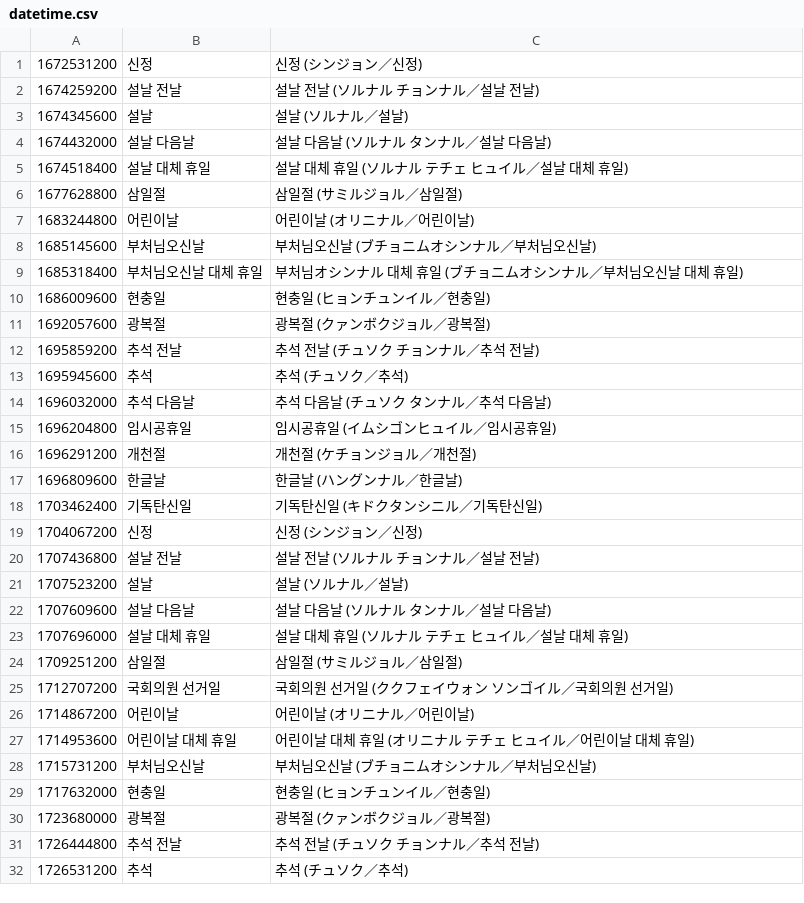
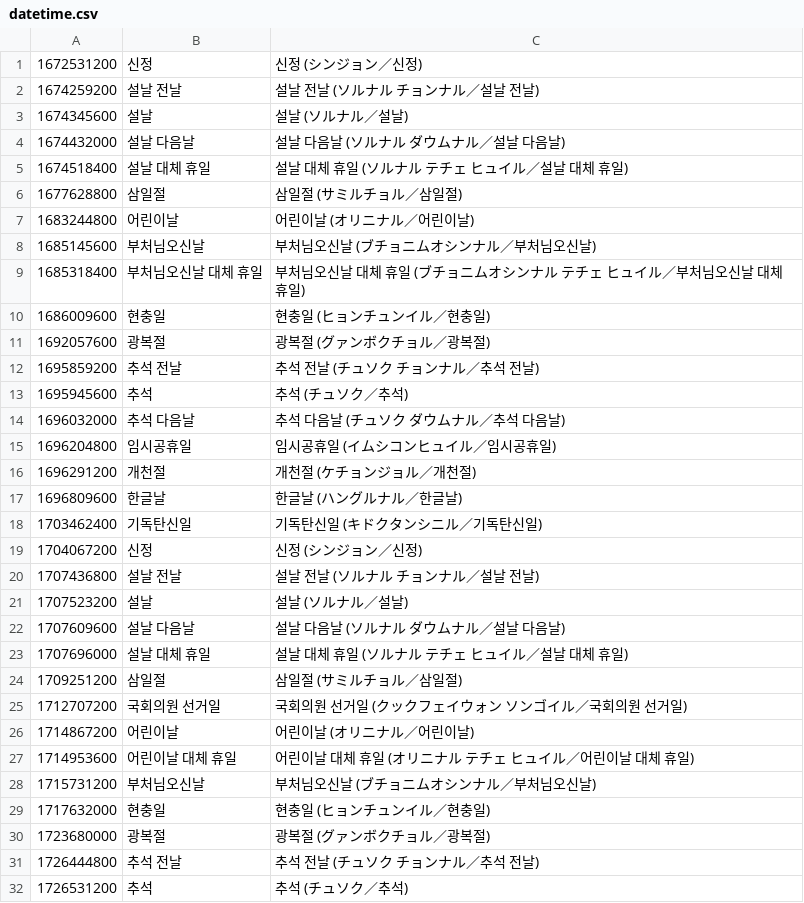
Before and after one commit to shunirr/holidays-kr, a CSV file: datetime.csv, drawn as a sheet; only a part is shown; the diff covers the shown part only.

```diff
--- a/datetime.csv
+++ b/datetime.csv
@@ -3,16 +3,16 @@
 1674345600,설날,설날 (ソルナル／설날)
-1674432000,설날 다음날,설날 다음날 (ソルナル タンナル／설날 다음날)
+1674432000,설날 다음날,설날 다음날 (ソルナル ダウムナル／설날 다음날)
 1674518400,설날 대체 휴일,설날 대체 휴일 (ソルナル テチェ ヒュイル／설날 대체 휴일)
-1677628800,삼일절,삼일절 (サミルジョル／삼일절)
+1677628800,삼일절,삼일절 (サミルチョル／삼일절)
 1683244800,어린이날,어린이날 (オリニナル／어린이날)
 1685145600,부처님오신날,부처님오신날 (ブチョニムオシンナル／부처님오신날)
-1685318400,부처님오신날 대체 휴일,부처님オシンナル 대체 휴일 (ブチョニムオシンナル／부처님오신날 대체 휴일)
+1685318400,부처님오신날 대체 휴일,부처님오신날 대체 휴일 (ブチョニムオシンナル テチェ ヒュイル／부처님오신날 대체 휴일)
 1686009600,현충일,현충일 (ヒョンチュンイル／현충일)
-1692057600,광복절,광복절 (クァンボクジョル／광복절)
+1692057600,광복절,광복절 (グァンボクチョル／광복절)
 1695859200,추석 전날,추석 전날 (チュソク チョンナル／추석 전날)
 1695945600,추석,추석 (チュソク／추석)
-1696032000,추석 다음날,추석 다음날 (チュソク タンナル／추석 다음날)
-1696204800,임시공휴일,임시공휴일 (イムシゴンヒュイル／임시공휴일)
+1696032000,추석 다음날,추석 다음날 (チュソク ダウムナル／추석 다음날)
+1696204800,임시공휴일,임시공휴일 (イムシコンヒュイル／임시공휴일)
 1696291200,개천절,개천절 (ケチョンジョル／개천절)
-1696809600,한글날,한글날 (ハングンナル／한글날)
+1696809600,한글날,한글날 (ハングルナル／한글날)
 1703462400,기독탄신일,기독탄신일 (キドクタンシニル／기독탄신일)
@@ -21,6 +21,6 @@
 1707523200,설날,설날 (ソルナル／설날)
-1707609600,설날 다음날,설날 다음날 (ソルナル タンナル／설날 다음날)
+1707609600,설날 다음날,설날 다음날 (ソルナル ダウムナル／설날 다음날)
 1707696000,설날 대체 휴일,설날 대체 휴일 (ソルナル テチェ ヒュイル／설날 대체 휴일)
-1709251200,삼일절,삼일절 (サミルジョル／삼일절)
-1712707200,국회의원 선거일,국회의원 선거일 (ククフェイウォン ソンゴイル／국회의원 선거일)
+1709251200,삼일절,삼일절 (サミルチョル／삼일절)
+1712707200,국회의원 선거일,국회의원 선거일 (クックフェイウォン ソンゴイル／국회의원 선거일)
 1714867200,어린이날,어린이날 (オリニナル／어린이날)
@@ -29,3 +29,3 @@
 1717632000,현충일,현충일 (ヒョンチュンイル／현충일)
-1723680000,광복절,광복절 (クァンボクジョル／광복절)
+1723680000,광복절,광복절 (グァンボクチョル／광복절)
 1726444800,추석 전날,추석 전날 (チュソク チョンナル／추석 전날)
```
Also changed, not shown: 19 edited cells elsewhere in this file, date.csv, 4 other files.
